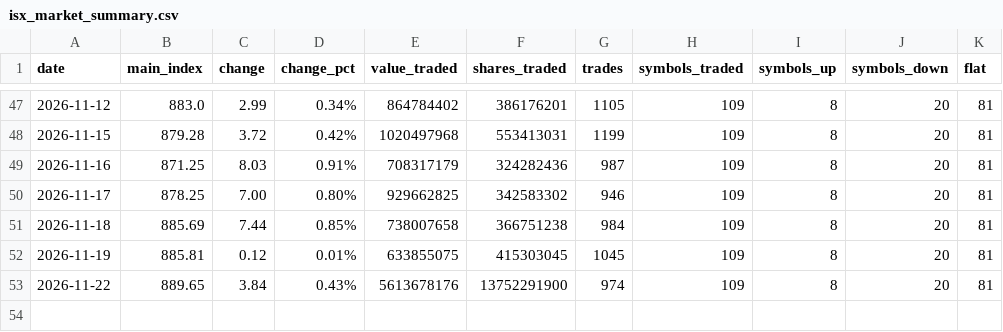
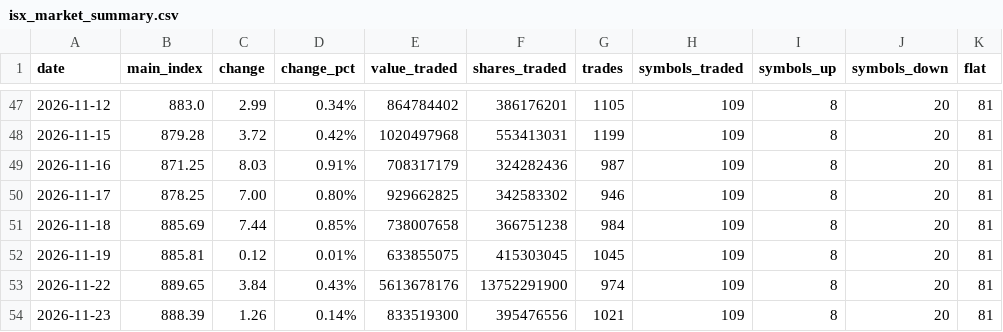
Before and after one commit to tclmyroomtv43a-netizen/isx-tracker, a CSV file: data/isx_market_summary.csv, drawn as a sheet; only a part is shown, gaps mark what is left out.

Commit message:
ISX data update

```diff
--- a/data/isx_market_summary.csv
+++ b/data/isx_market_summary.csv
@@ -53 +53,2 @@ date,main_index,change,change_pct,value_traded,shares_traded,trades,symbols_trad
 2026-11-22,889.65,3.84,0.43%,5613678176,13752291900,974,109,8,20,81
+2026-11-23,888.39,1.26,0.14%,833519300,395476556,1021,109,8,20,81
```
Also changed, not shown: 4 other files.
